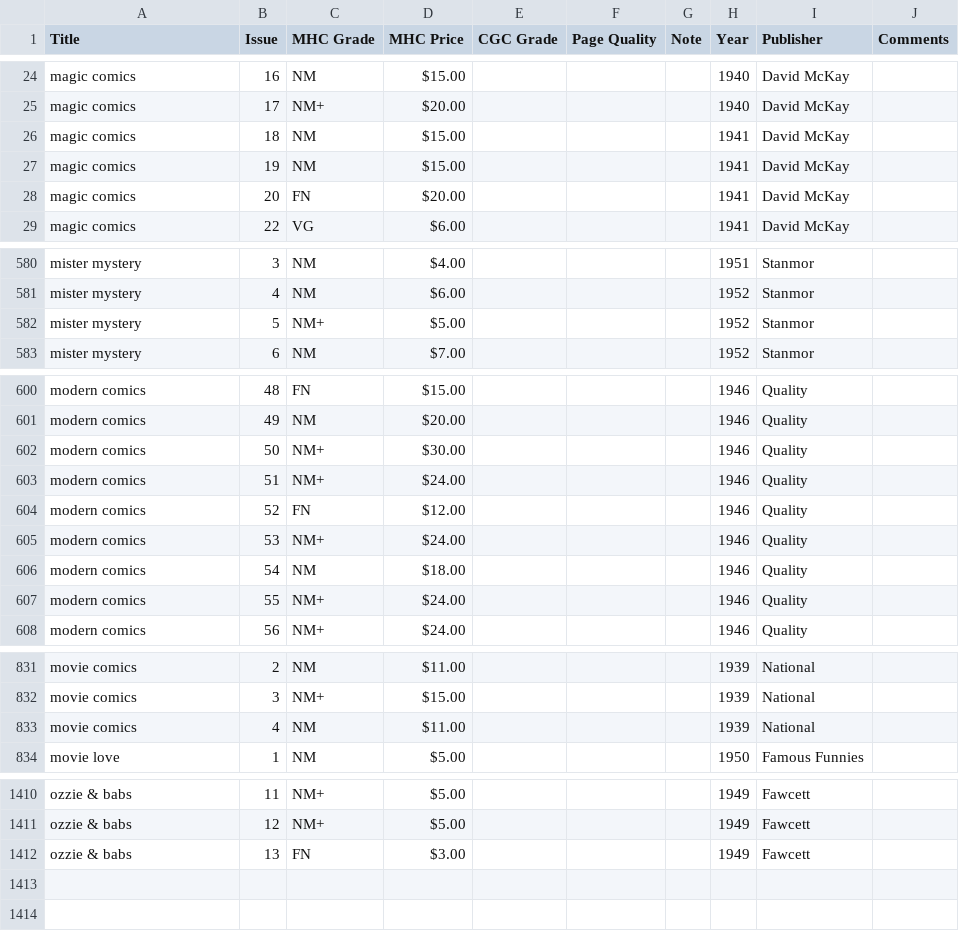
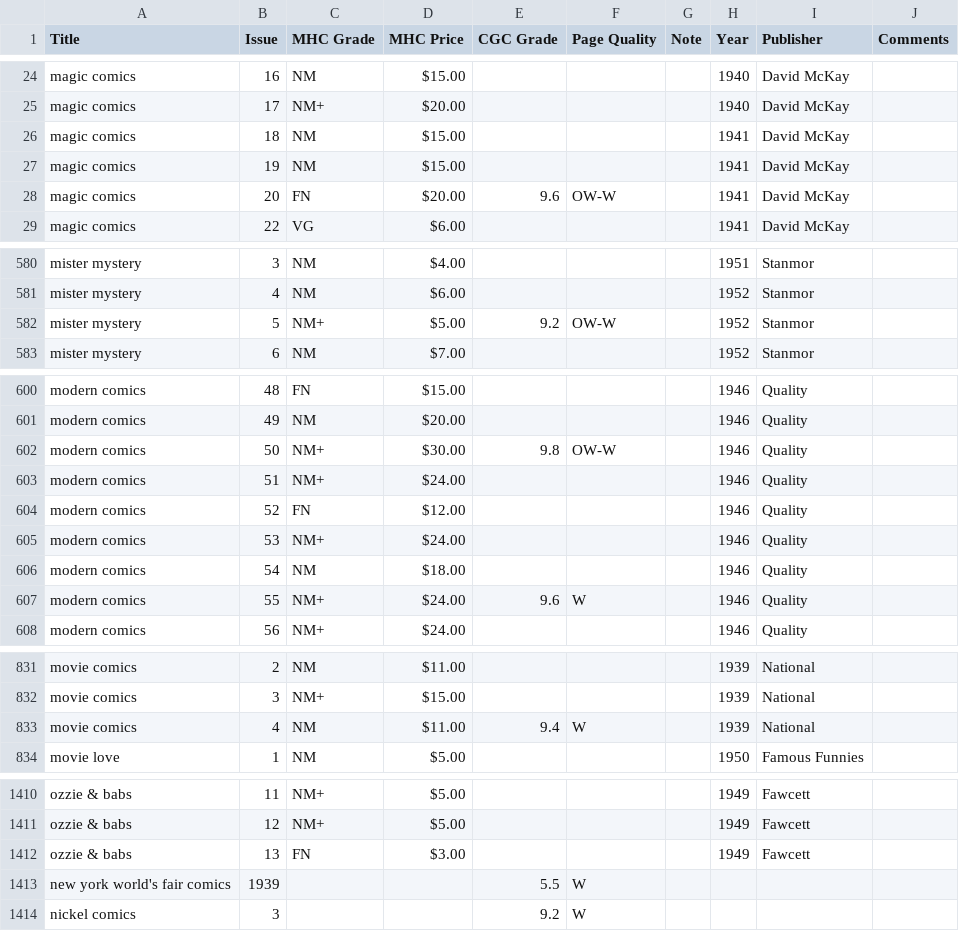
Before and after one commit to roblarsen/Edgar-Church-Collection-Data, a CSV file: src/M-O.csv, drawn as a sheet; only a part is shown, gaps mark what is left out; the diff covers the shown part only.

```diff
--- a/src/M-O.csv
+++ b/src/M-O.csv
@@ -27,3 +27,3 @@ magic comics,18,NM,$15.00 ,,,,1941,David McKay,
 magic comics,19,NM,$15.00 ,,,,1941,David McKay,
-magic comics,20,FN,$20.00 ,,,,1941,David McKay,
+magic comics,20,FN,$20.00 ,9.6,OW-W,,1941,David McKay,
 magic comics,22,VG,$6.00 ,,,,1941,David McKay,
@@ -581,3 +581,3 @@ mister mystery,3,NM,$4.00 ,,,,1951,Stanmor,
 mister mystery,4,NM,$6.00 ,,,,1952,Stanmor,
-mister mystery,5,NM+,$5.00 ,,,,1952,Stanmor,
+mister mystery,5,NM+,$5.00 ,9.2,OW-W,,1952,Stanmor,
 mister mystery,6,NM,$7.00 ,,,,1952,Stanmor,
@@ -601,3 +601,3 @@ modern comics,48,FN,$15.00 ,,,,1946,Quality,
 modern comics,49,NM,$20.00 ,,,,1946,Quality,
-modern comics,50,NM+,$30.00 ,,,,1946,Quality,
+modern comics,50,NM+,$30.00 ,9.8,OW-W,,1946,Quality,
 modern comics,51,NM+,$24.00 ,,,,1946,Quality,
@@ -606,3 +606,3 @@ modern comics,53,NM+,$24.00 ,,,,1946,Quality,
 modern comics,54,NM,$18.00 ,,,,1946,Quality,
-modern comics,55,NM+,$24.00 ,,,,1946,Quality,
+modern comics,55,NM+,$24.00 ,9.6,W,,1946,Quality,
 modern comics,56,NM+,$24.00 ,,,,1946,Quality,
@@ -832,3 +832,3 @@ movie comics,2,NM,$11.00 ,,,,1939,National,
 movie comics,3,NM+,$15.00 ,,,,1939,National,
-movie comics,4,NM,$11.00 ,,,,1939,National,
+movie comics,4,NM,$11.00 ,9.4,W,,1939,National,
 movie love,1,NM,$5.00 ,,,,1950,Famous Funnies,
@@ -1412 +1412,3 @@ ozzie & babs,12,NM+,$5.00 ,,,,1949,Fawcett,
 ozzie & babs,13,FN,$3.00 ,,,,1949,Fawcett,
+new york world's fair comics,1939,,,5.5,W,,,,
+nickel comics,3,,,9.2,W,,,,
```
Also changed, not shown: 12 edited cells elsewhere in this file, src/A-C.csv, src/D-F.csv, 6 other files.
